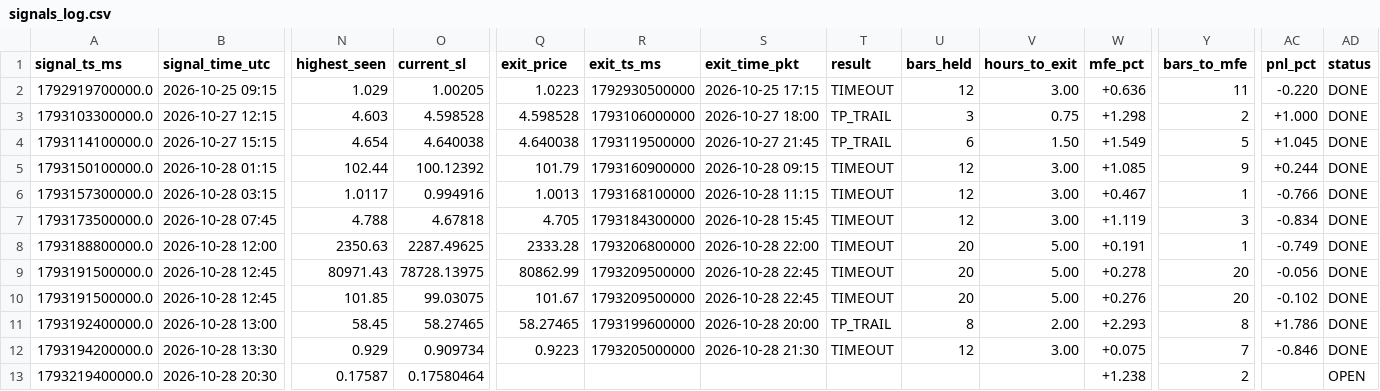
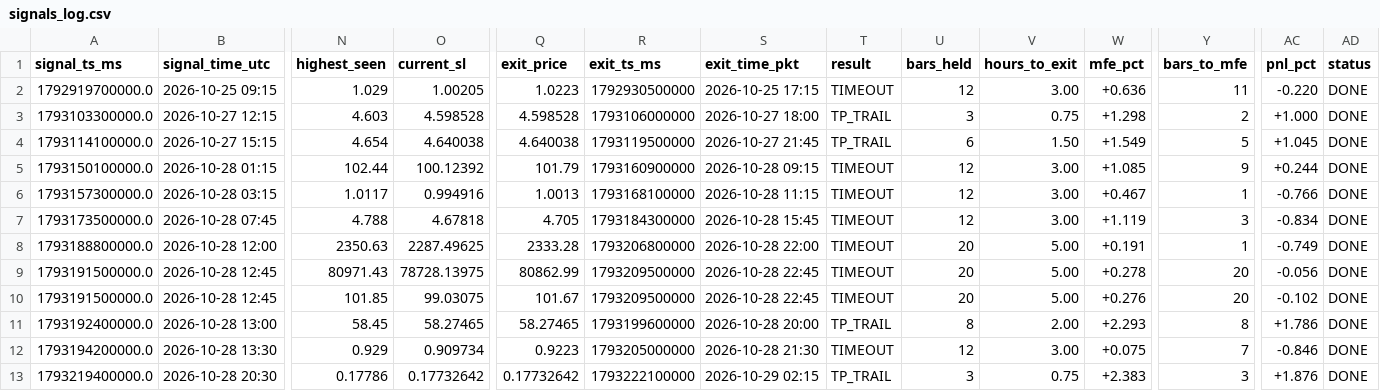
Before and after one commit to yasirhabib01399/bitget-scanner, a CSV file: signals_log.csv, drawn as a sheet; only a part is shown, gaps mark what is left out; the diff names each change by its address in the sheet, - before the commit and + after, or states it on an @@ line.

Commit message:
Update signals_log.csv [skip ci]

```diff
--- a/signals_log.csv
+++ b/signals_log.csv
-N13 (highest_seen): 0.17587
+N13 (highest_seen): 0.17786
-O13 (current_sl): 0.17580464
+O13 (current_sl): 0.17732642
-Q13 (exit_price): (empty)
+Q13 (exit_price): 0.17732642
-R13 (exit_ts_ms): (empty)
+R13 (exit_ts_ms): 1793222100000
-S13 (exit_time_pkt): (empty)
+S13 (exit_time_pkt): 2026-10-29 02:15
-T13 (result): (empty)
+T13 (result): TP_TRAIL
-U13 (bars_held): (empty)
+U13 (bars_held): 3
-V13 (hours_to_exit): (empty)
+V13 (hours_to_exit): 0.75
-W13 (mfe_pct): +1.238
+W13 (mfe_pct): +2.383
-Y13 (bars_to_mfe): 2
+Y13 (bars_to_mfe): 3
-AC13 (pnl_pct): (empty)
+AC13 (pnl_pct): +1.876
-AD13 (status): OPEN
+AD13 (status): DONE
```
